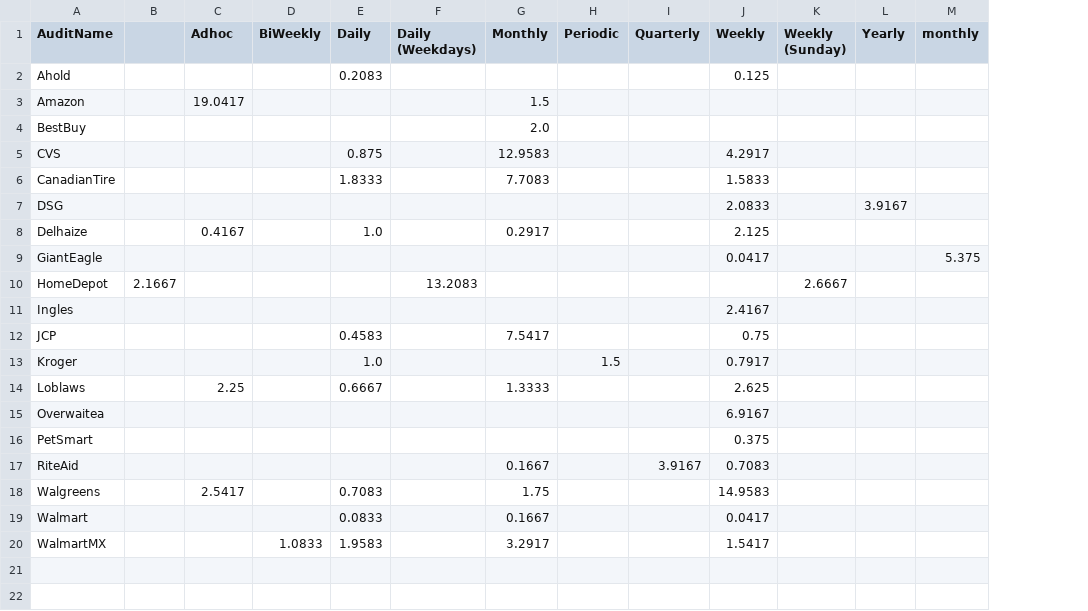
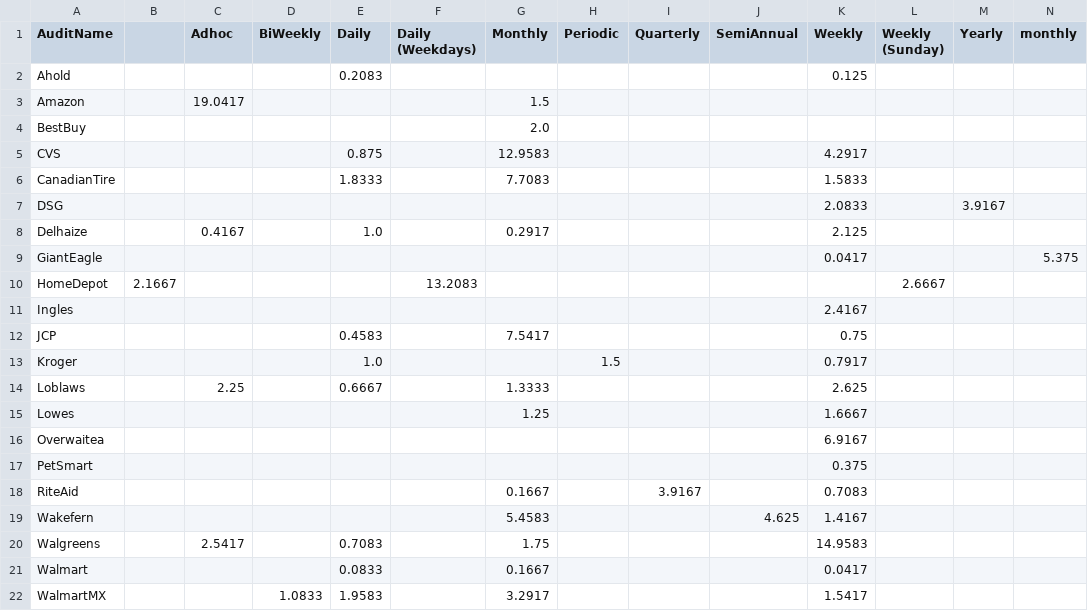
Before and after one commit to MeePks/TatReport, a CSV file: TatReport_Mean.csv, drawn as a sheet; the diff names each change by its address in the sheet, - before the commit and + after, or states it on an @@ line.

```diff
--- a/TatReport_Mean.csv
+++ b/TatReport_Mean.csv
+column J (SemiAnnual), empty
+row 15: Lowes |  |  |  |  |  | 1.25 |  |  |  | 1.6667
+row 19: Wakefern |  |  |  |  |  | 5.4583 |  |  | 4.625 | 1.4167
```
Also changed, not shown: TatReport.csv, TatReportDetails.csv, 4 other files.
